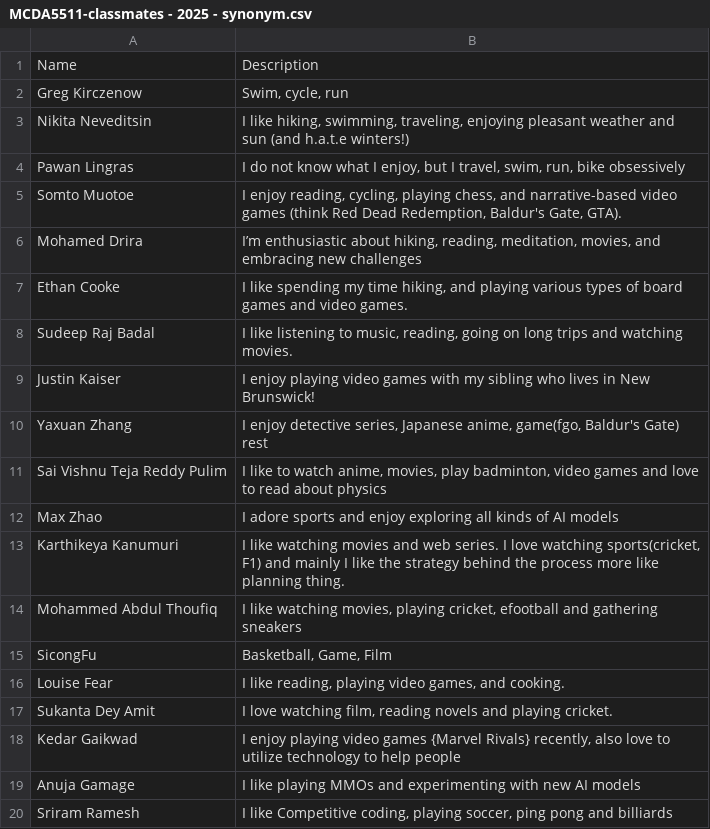
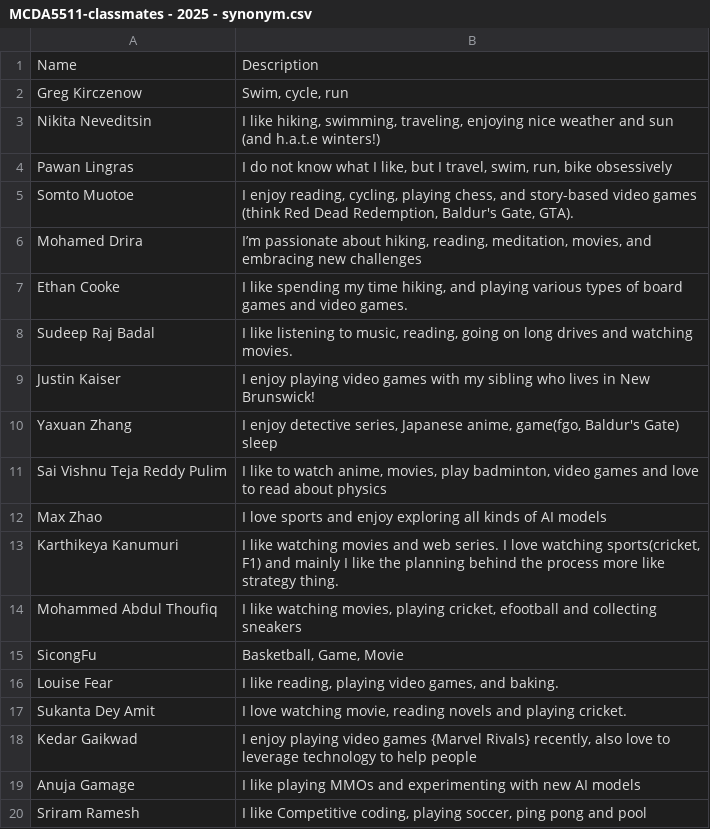
Before and after one commit to Jkk-890/A1_MCDA_5511, a CSV file: source_data/MCDA5511-classmates - 2025 - synonym.csv, drawn as a sheet; the diff names each change by its address in the sheet, - before the commit and + after, or states it on an @@ line.

```diff
--- a/source_data/MCDA5511-classmates - 2025 - synonym.csv
+++ b/source_data/MCDA5511-classmates - 2025 - synonym.csv
-B3: …traveling, enjoying pleasant weather and…
+B3: …traveling, enjoying nice weather and…
-B4: …what I enjoy, but I…
+B4: …what I like, but I…
-B5: …chess, and narrative-based video games…
+B5: …chess, and story-based video games…
-B6: I’m enthusiastic about hiking,…
+B6: I’m passionate about hiking,…
-B8: …on long trips and watching…
+B8: …on long drives and watching…
-B10: …Baldur's Gate) rest
+B10: …Baldur's Gate) sleep
-B12: I adore sports and…
+B12: I love sports and…
-B13: …like the strategy behind the process more like planning thing.
+B13: …like the planning behind the process more like strategy thing.
-B14: …efootball and gathering sneakers
+B14: …efootball and collecting sneakers
-B15: Basketball, Game, Film
+B15: Basketball, Game, Movie
-B16: …games, and cooking.
+B16: …games, and baking.
-B17: …love watching film, reading novels…
+B17: …love watching movie, reading novels…
-B18: …love to utilize technology to…
+B18: …love to leverage technology to…
-B20: …pong and billiards
+B20: …pong and pool
```
Also changed, not shown: embeddings/person_embeddings_antonym.csv, embeddings/person_embeddings_rephrase.csv, 3 other files.
